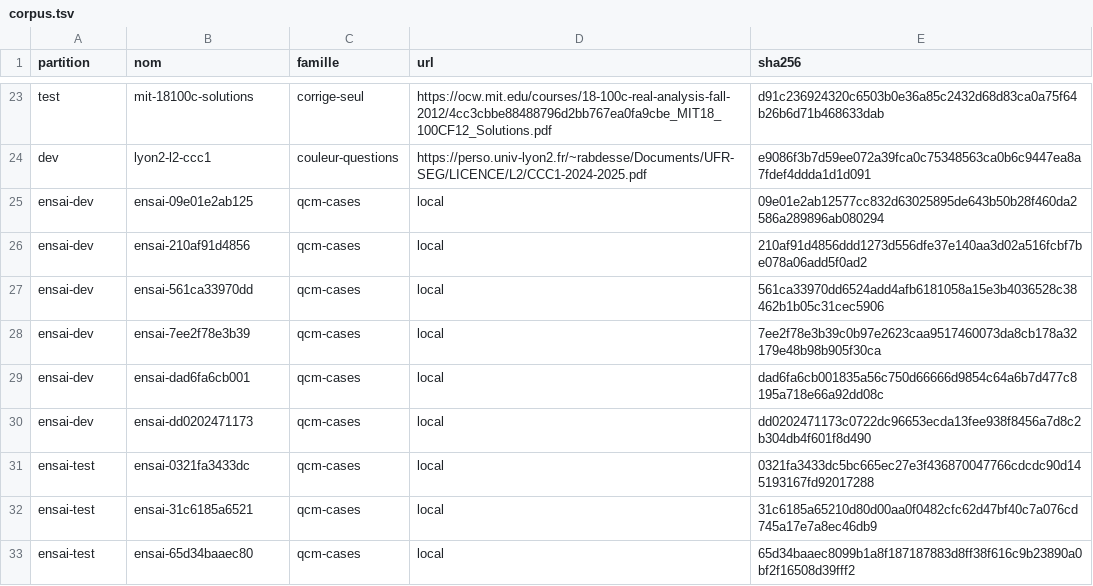
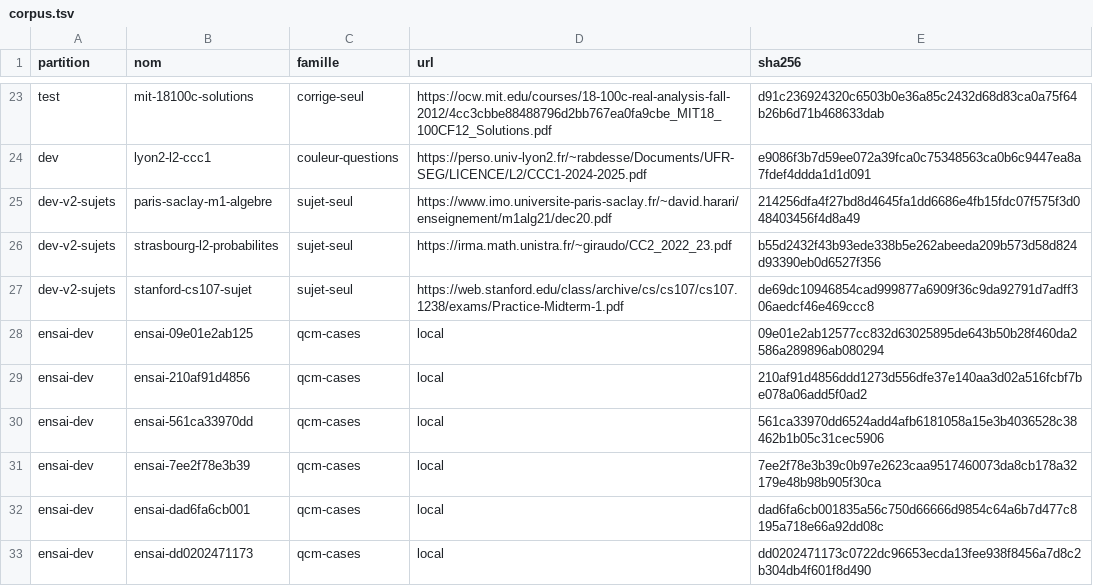
Before and after one commit to Hsa2552/night-shift, a TSV file: src/detection/eval/corpus.tsv, drawn as a sheet; only a part is shown, gaps mark what is left out; the shorter side is filled out with more unchanged rows; the diff names each change by its address in the sheet, - before the commit and + after, or states it on an @@ line.

Commit message:
test(benchmark): ajoute les sujets seuls et gèle le corpus réservé

```diff
--- a/src/detection/eval/corpus.tsv
+++ b/src/detection/eval/corpus.tsv
+row 25: dev-v2-sujets | paris-saclay-m1-algebre | sujet-seul | https://www.imo.universite-paris-saclay.fr/~david.harari/enseignement/m1alg21/dec20.pdf | 214256dfa4f27bd8d4645fa1dd6686e4fb15fdc07f575f3d048403456f4d8a49
+row 26: dev-v2-sujets | strasbourg-l2-probabilites | sujet-seul | https://irma.math.unistra.fr/~giraudo/CC2_2022_23.pdf | b55d2432f43b93ede338b5e262abeeda209b573d58d824d93390eb0d6527f356
+row 27: dev-v2-sujets | stanford-cs107-sujet | sujet-seul | https://web.stanford.edu/class/archive/cs/cs107/cs107.1238/exams/Practice-Midterm-1.pdf | de69dc10946854cad999877a6909f36c9da92791d7adff306aedcf46e469ccc8
```
Also changed, not shown: 15 other files.
